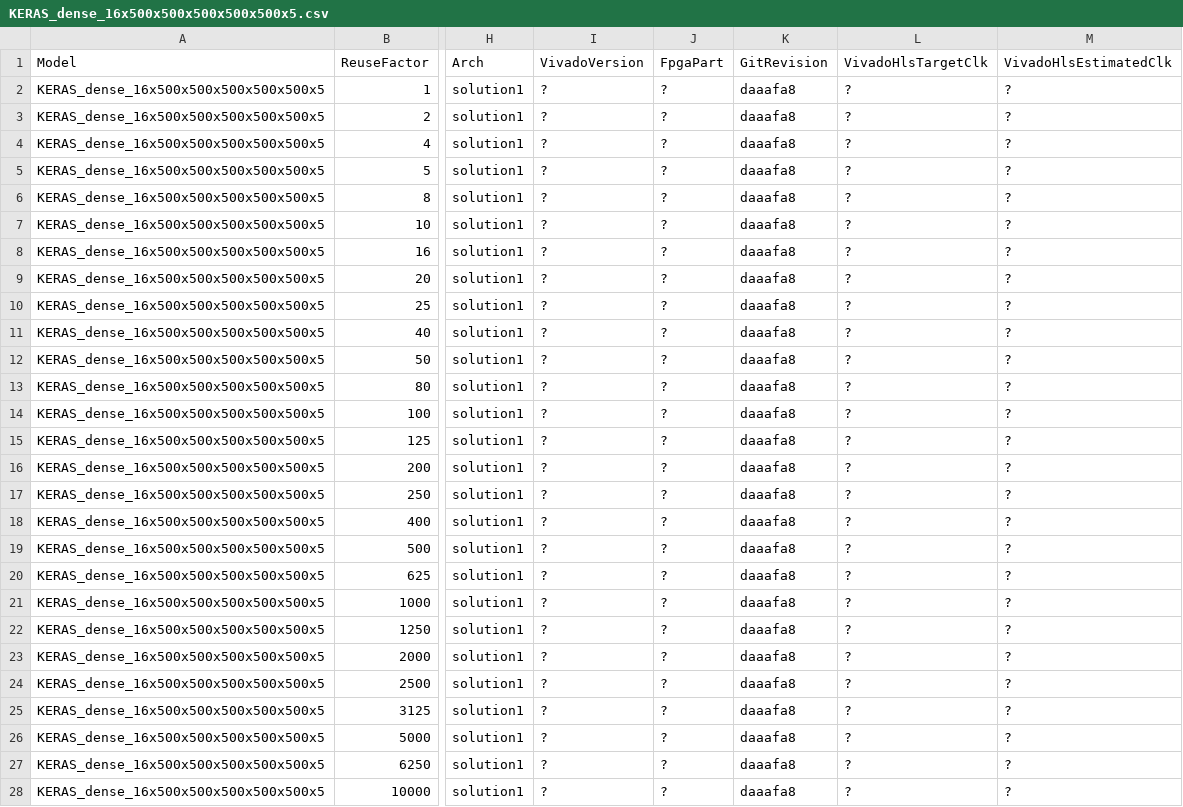
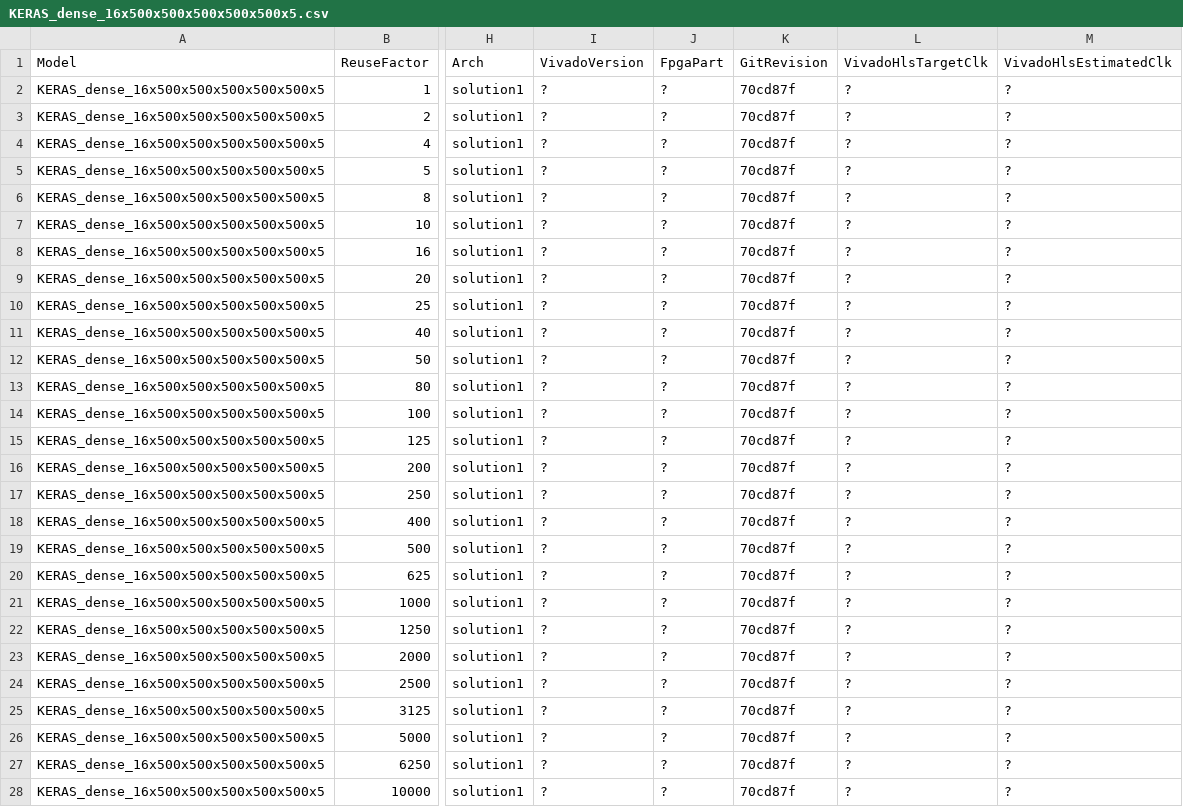
Before and after one commit to fastmachinelearning/hls4ml, a CSV file: keras-to-hls/rf-exploration/reports/KERAS_dense_16x500x500x500x500x500x5.csv, drawn as a sheet; only a part is shown, gaps mark what is left out; the diff covers the shown part only; the diff names each change by its address in the sheet, - before the commit and + after, or states it on an @@ line.

Commit message:
Update report results for KERAS_dense_16x500x500x500x500x500x5

```diff
--- a/keras-to-hls/rf-exploration/reports/KERAS_dense_16x500x500x500x500x500x5.csv
+++ b/keras-to-hls/rf-exploration/reports/KERAS_dense_16x500x500x500x500x500x5.csv
-K2:K28 (GitRevision): daaafa8
+K2:K28 (GitRevision): 70cd87f
```
Also changed, not shown: 8 edited cells elsewhere in this file, 3 other files.
